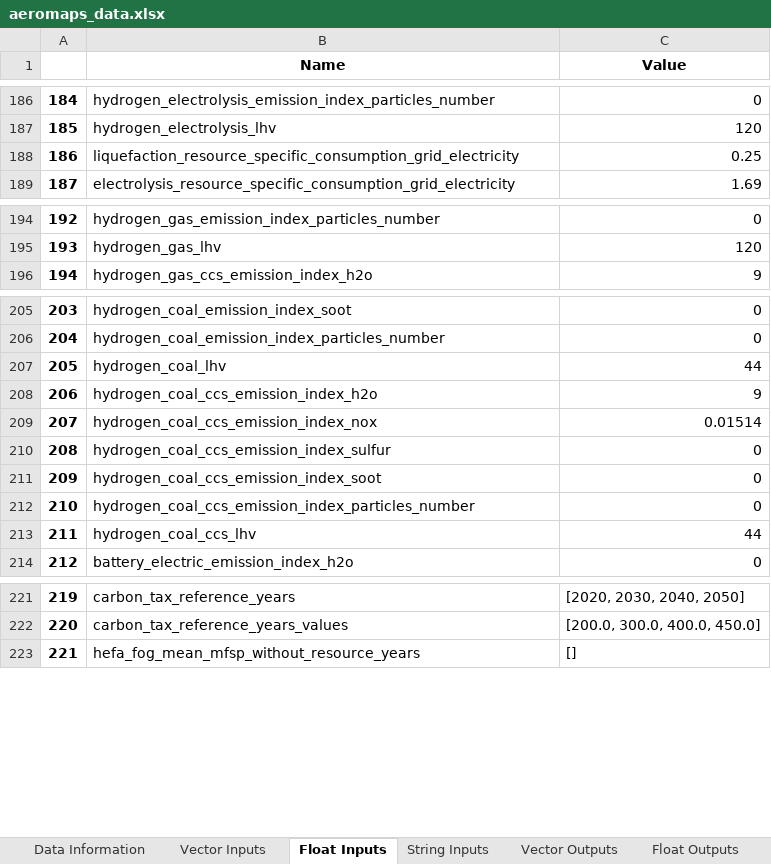
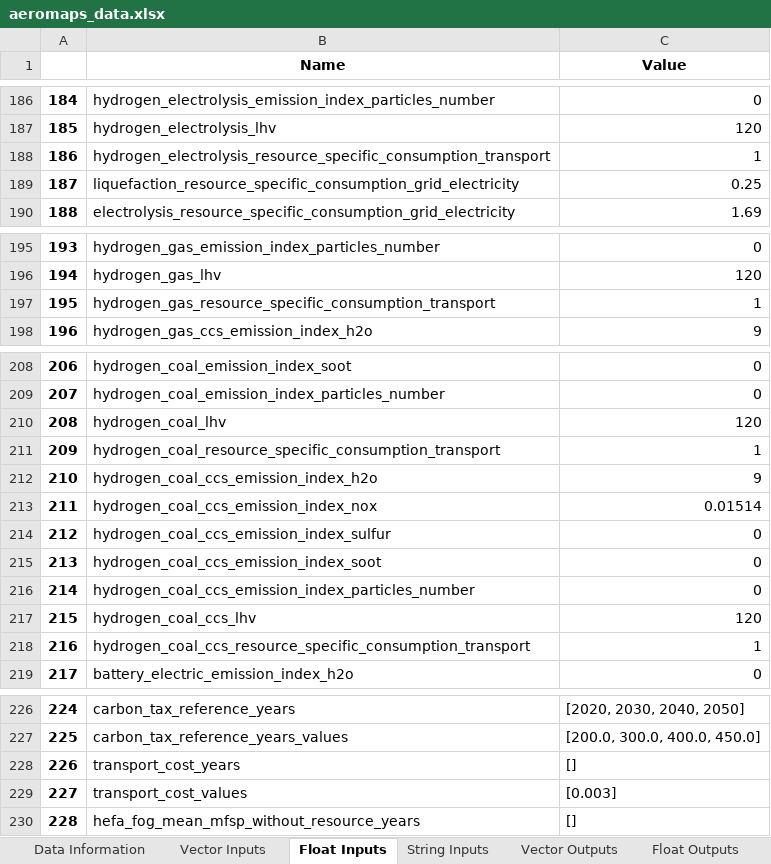
Before and after one commit to AeroMAPS/AeroMAPS, an Excel workbook: aeromaps/notebooks/tutorials/run_a_basic_calculation/aeromaps_data.xlsx, sheet Float Inputs, drawn as a sheet; only a part is shown, gaps mark what is left out; values as stored, in another font and other column widths than the file's, no borders; 1 other sheet too large or unreadable and not compared; addresses are those after the commit; the diff covers the shown part only; the diff names each change by its address in the sheet, - before the commit and + after, or states it on an @@ line.

```diff
--- a/aeromaps/notebooks/tutorials/run_a_basic_calculation/aeromaps_data.xlsx (sheet Float Inputs)
+++ b/aeromaps/notebooks/tutorials/run_a_basic_calculation/aeromaps_data.xlsx (sheet Float Inputs)
+row 188: 186 | hydrogen_electrolysis_resource_specific_consumption_transport | 1
@@ column A renumbered from row 189 down @@
+row 197: 195 | hydrogen_gas_resource_specific_consumption_transport | 1
-C210 (Value): 44
+C210 (Value): 120
+row 211: 209 | hydrogen_coal_resource_specific_consumption_transport | 1
-C217 (Value): 44
+C217 (Value): 120
+row 218: 216 | hydrogen_coal_ccs_resource_specific_consumption_transport | 1
+row 228: 226 | transport_cost_years | []
+row 229: 227 | transport_cost_values | [0.003]
```
Also changed, not shown: 1 added row elsewhere in this sheet, sheet Data Information, sheet String Inputs, sheet Float Outputs, 3 other files.
